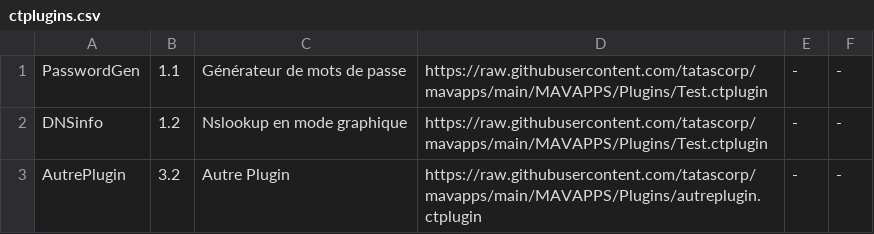
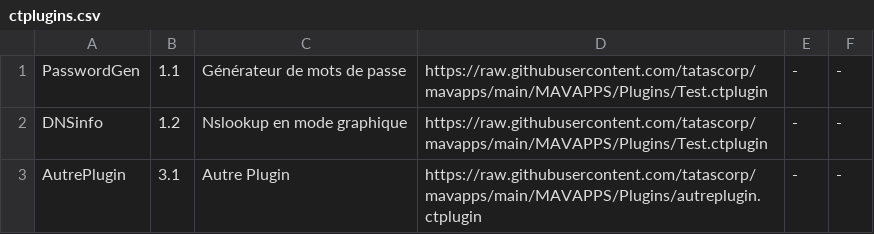
Before and after one commit to tatascorp/mavapps, a CSV file: MAVAPPS/Plugins/ctplugins.csv, drawn as a sheet.

Commit message:
maj

```diff
--- a/MAVAPPS/Plugins/ctplugins.csv
+++ b/MAVAPPS/Plugins/ctplugins.csv
@@ -2,2 +2,2 @@ PasswordGen|1.1|Générateur de mots de passe|https://raw.githubusercontent.com/
 DNSinfo|1.2|Nslookup en mode graphique|https://raw.githubusercontent.com/tatascorp/mavapps/main/MAVAPPS/Plugins/Test.ctplugin|-|-||
-AutrePlugin|3.2|Autre Plugin|https://raw.githubusercontent.com/tatascorp/mavapps/main/MAVAPPS/Plugins/autreplugin.ctplugin|-|-||
+AutrePlugin|3.1|Autre Plugin|https://raw.githubusercontent.com/tatascorp/mavapps/main/MAVAPPS/Plugins/autreplugin.ctplugin|-|-||
```
